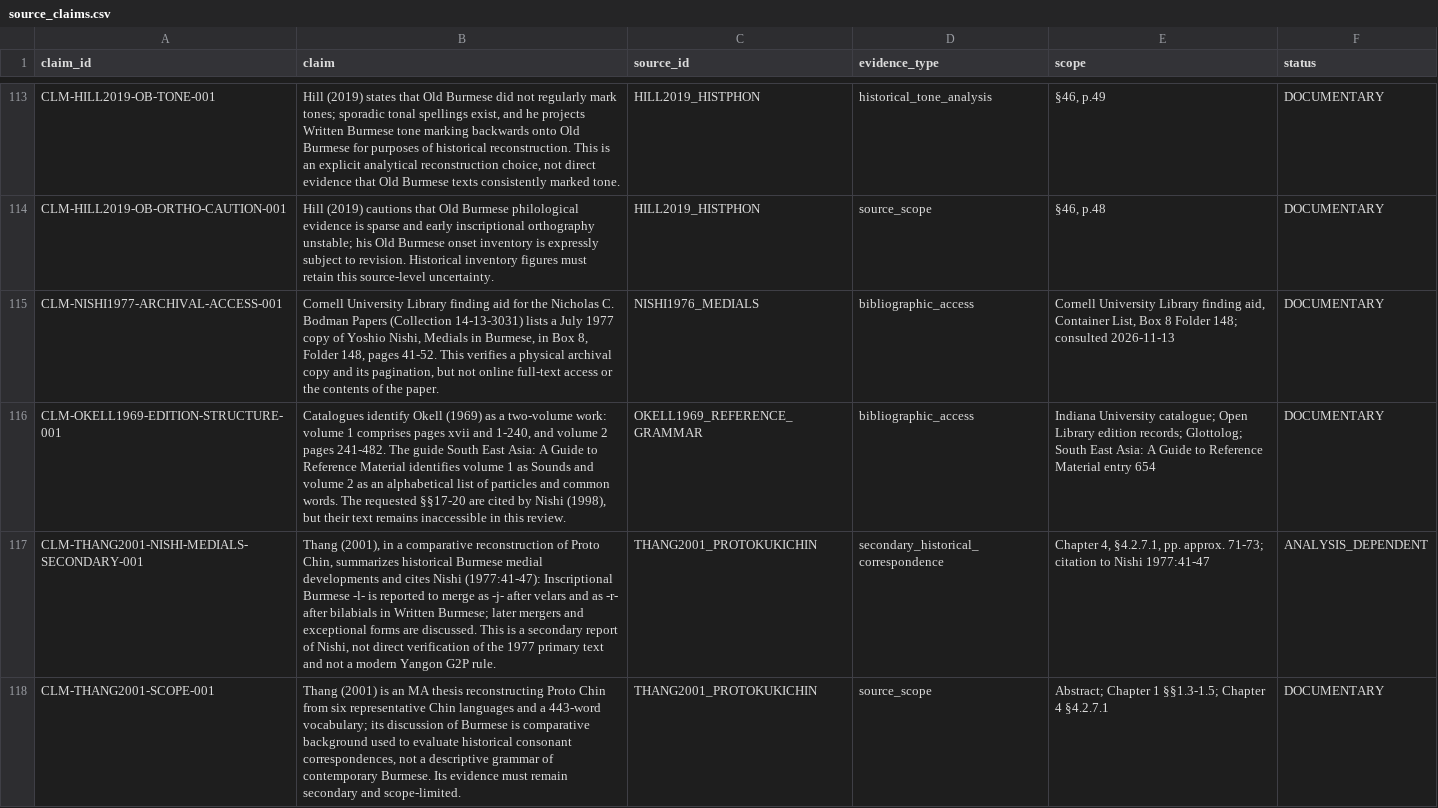
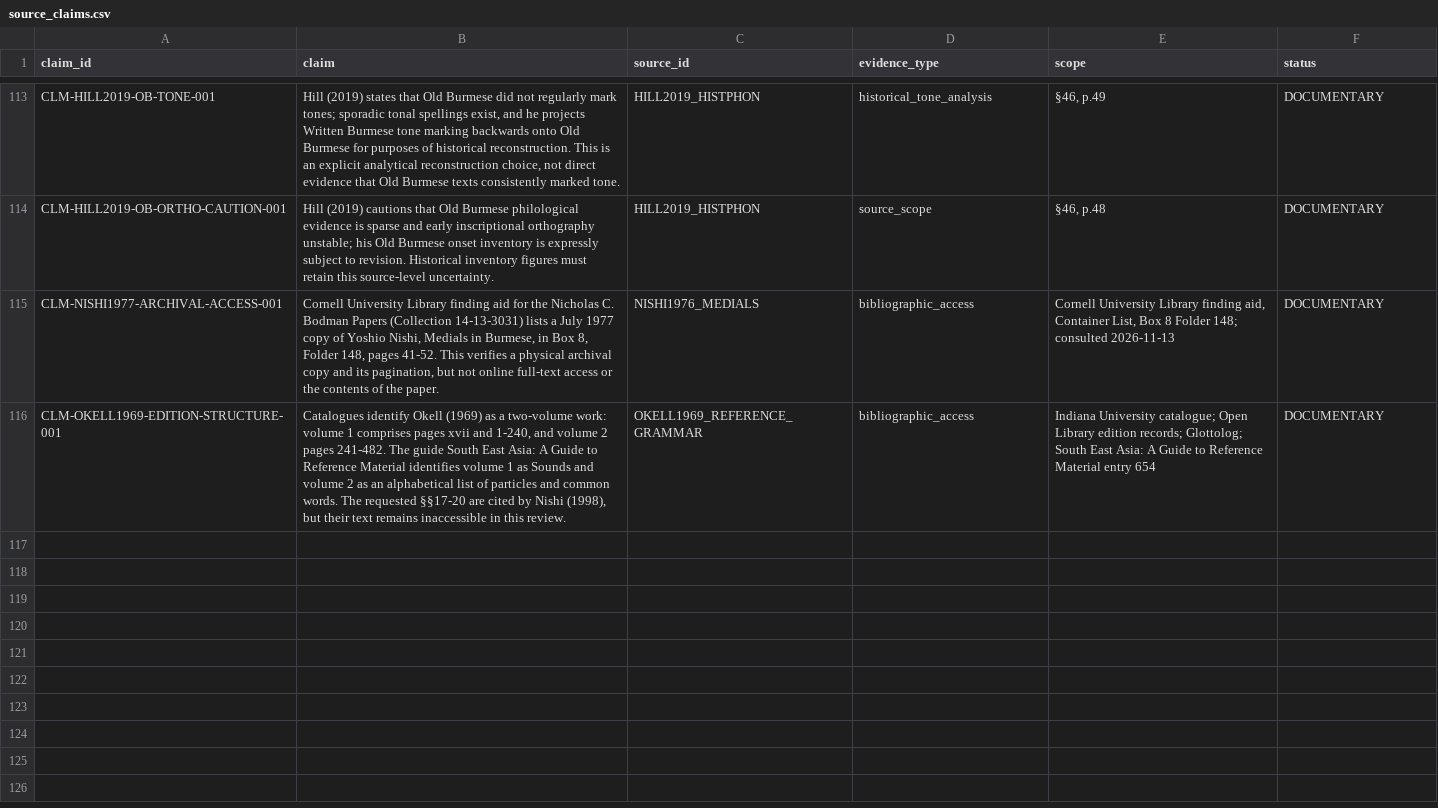
Before and after one commit to ClippyFirst/Burmese-Ukrainian-Phonetic-System-, a CSV file: data/burmese/source_claims.csv, drawn as a sheet; only a part is shown, gaps mark what is left out; the diff names each change by its address in the sheet, - before the commit and + after, or states it on an @@ line.

Commit message:
research: remove unverified secondary-source attribution claims

```diff
--- a/data/burmese/source_claims.csv
+++ b/data/burmese/source_claims.csv
-row 117: CLM-THANG2001-NISHI-MEDIALS-SECONDARY-001 | Thang (2001), in a comparative reconstruction of Proto Chin, summarizes historical Burmese medial developments and cites Nishi (1977:41-47): Inscriptional Burmese -l- is reported to merge as -j- after velars and as -r- after bilabials in Written Burmese; later mergers and exceptional forms are discussed. This is a secondary report of Nishi, not direct verification of the 1977 primary text and not a modern Yangon G2P rule. | THANG2001_PROTOKUKICHIN | secondary_historical_correspondence | Chapter 4, §4.2.7.1, pp. approx. 71-73; citation to Nishi 1977:41-47 | ANALYSIS_DEPENDENT
-row 118: CLM-THANG2001-SCOPE-001 | Thang (2001) is an MA thesis reconstructing Proto Chin from six representative Chin languages and a 443-word vocabulary; its discussion of Burmese is comparative background used to evaluate historical consonant correspondences, not a descriptive grammar of contemporary Burmese. Its evidence must remain secondary and scope-limited. | THANG2001_PROTOKUKICHIN | source_scope | Abstract; Chapter 1 §§1.3-1.5; Chapter 4 §4.2.7.1 | DOCUMENTARY
```
